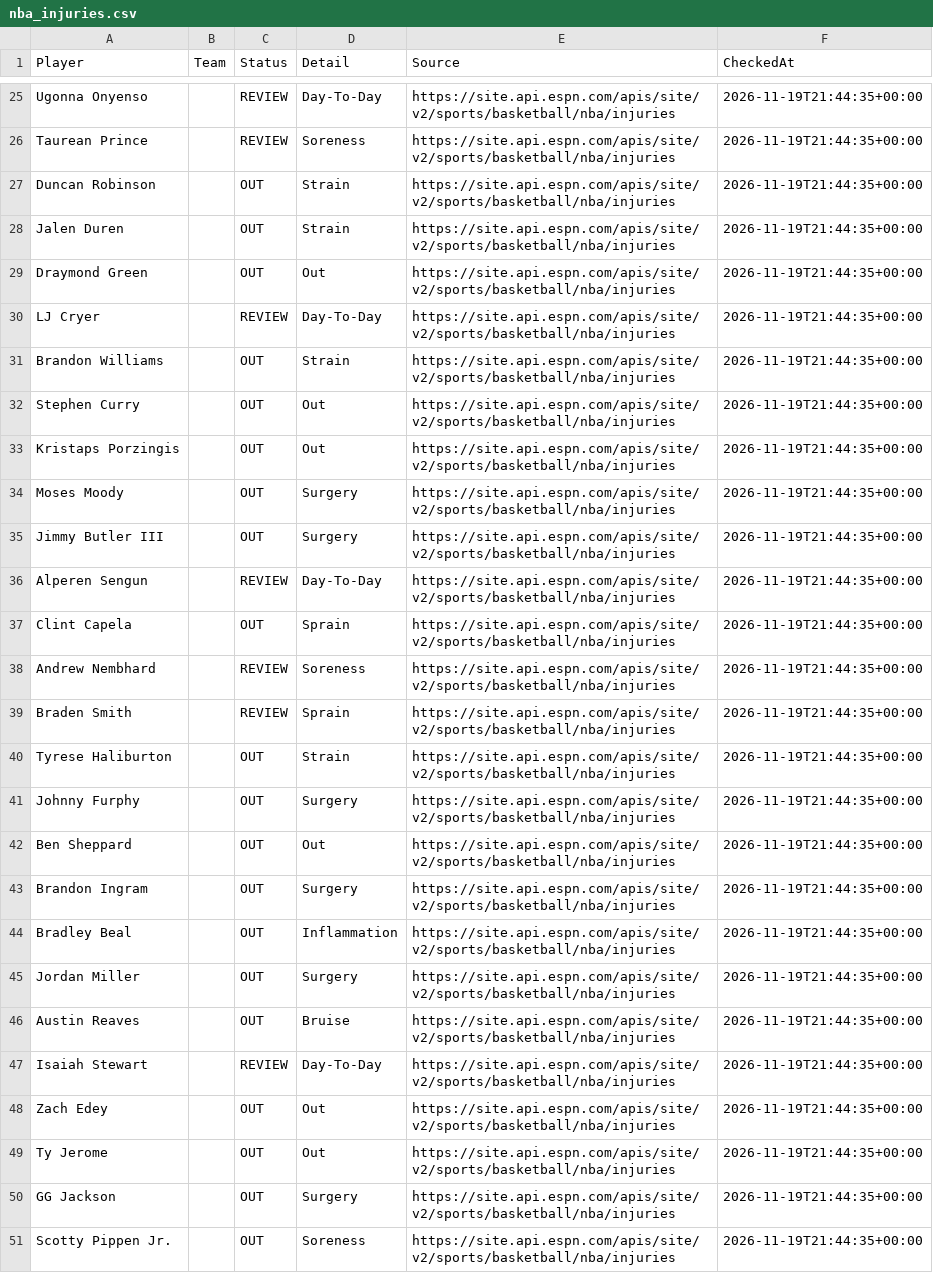
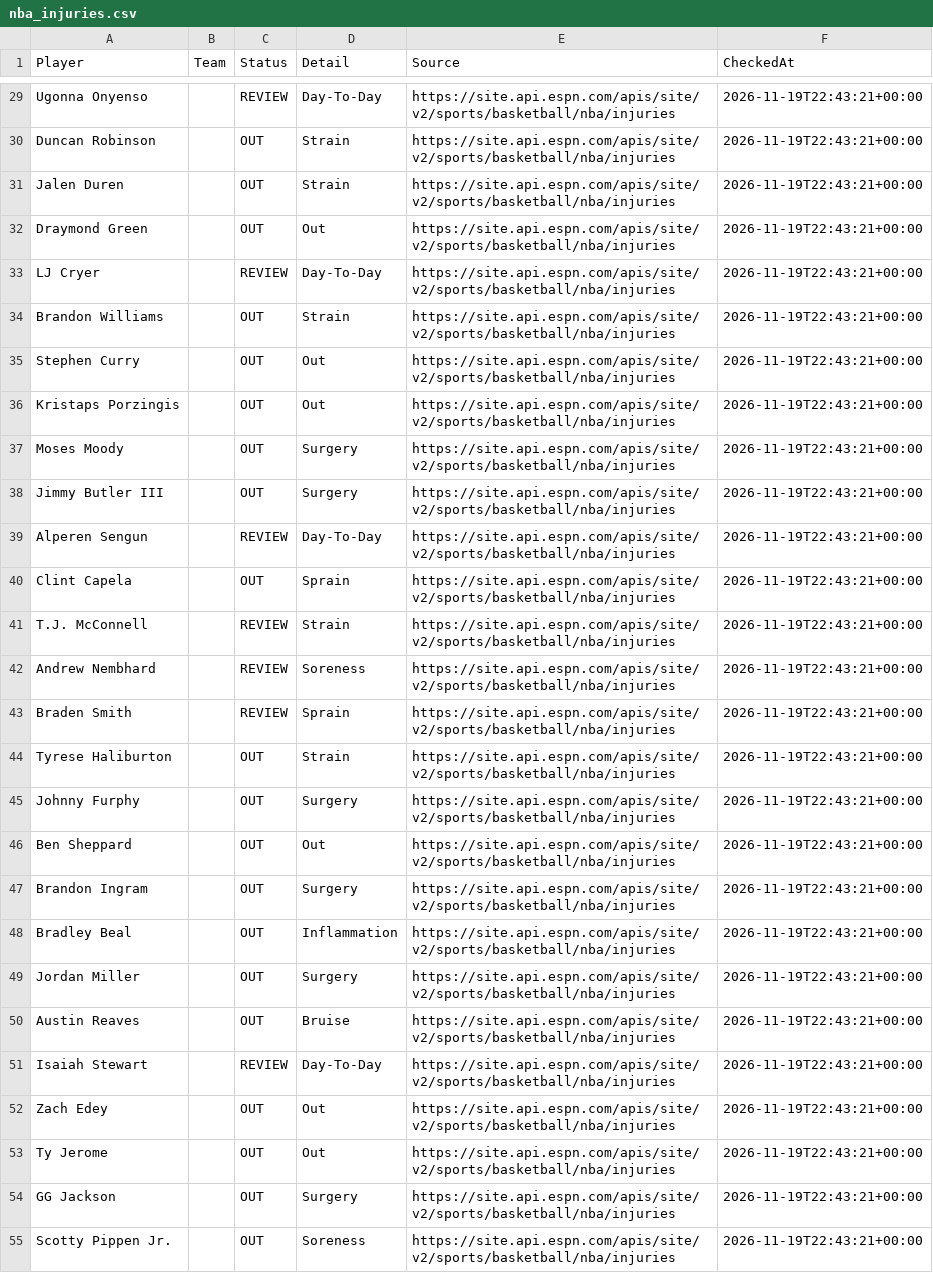
Before and after one commit to jakobabrahamson32-lgtm/courtside-edge, a CSV file: nba_injuries.csv, drawn as a sheet; only a part is shown, gaps mark what is left out; removed rows and columns are numbered as before the commit, all else as after; the diff covers the shown part only; the diff names each change by its address in the sheet, - before the commit and + after, or states it on an @@ line.

```diff
--- a/nba_injuries.csv
+++ b/nba_injuries.csv
-F29 (CheckedAt): 2026-11-19T21:44:35+00:00
+F29 (CheckedAt): 2026-11-19T22:43:21+00:00
-row 26: Taurean Prince |  | REVIEW | Soreness | https://site.api.espn.com/apis/site/v2/sports/basketball/nba/injuries | 2026-11-19T21:44:35+00:00
-F30:F40 (CheckedAt): 2026-11-19T21:44:35+00:00
+F30:F40 (CheckedAt): 2026-11-19T22:43:21+00:00
+row 41: T.J. McConnell |  | REVIEW | Strain | https://site.api.espn.com/apis/site/v2/sports/basketball/nba/injuries | 2026-11-19T22:43:21+00:00
-F42:F55 (CheckedAt): 2026-11-19T21:44:35+00:00
+F42:F55 (CheckedAt): 2026-11-19T22:43:21+00:00
```
Also changed, not shown: 4 added rows and 82 edited cells elsewhere in this file, nfl_injuries.csv.
